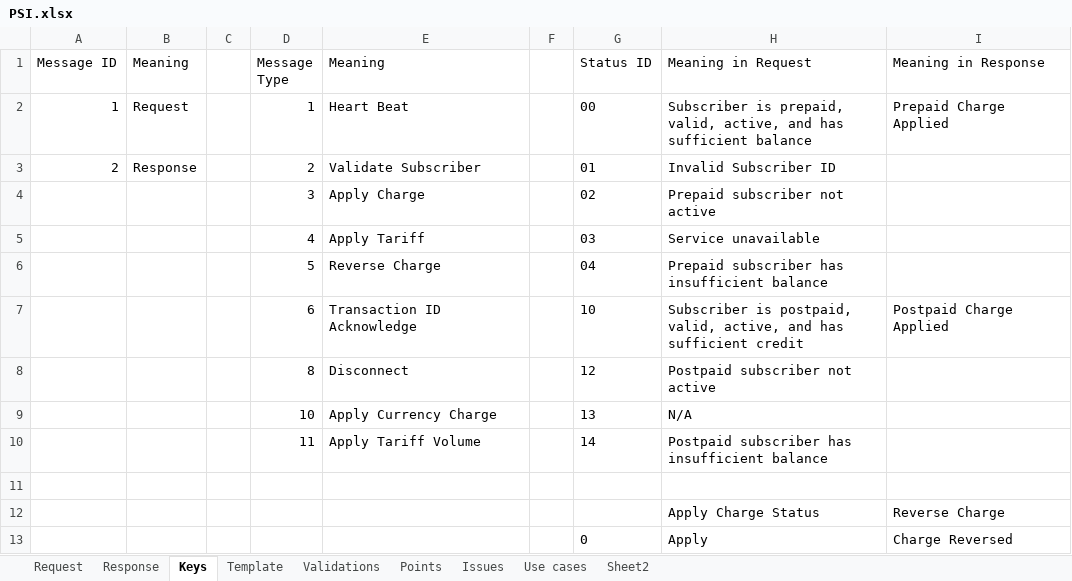
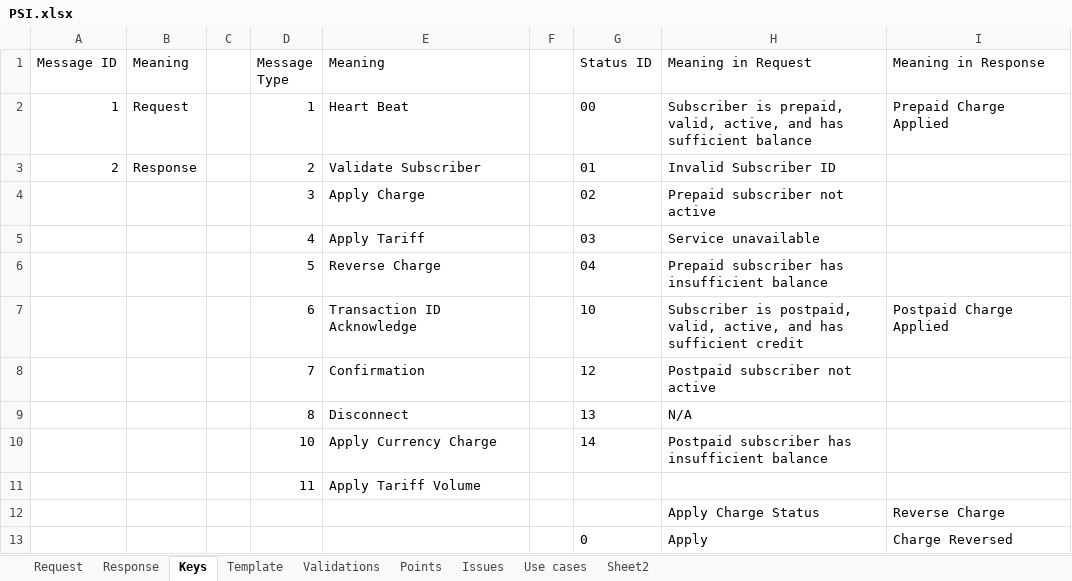
Before and after one commit to anshulsood2006/ArCommon, an Excel workbook: documents/PSI.xlsx, sheet Keys, drawn as a sheet; only a part is shown; values as stored, in another font and other column widths than the file's, no borders; the diff names each change by its address in the sheet, - before the commit and + after, or states it on an @@ line.

```diff
--- a/documents/PSI.xlsx (sheet Keys)
+++ b/documents/PSI.xlsx (sheet Keys)
-D8 (Message Type): 8
+D8 (Message Type): 7
-E8 (Meaning): Disconnect
+E8 (Meaning): Confirmation
-D9 (Message Type): 10
+D9 (Message Type): 8
-E9 (Meaning): Apply Currency Charge
+E9 (Meaning): Disconnect
-D10 (Message Type): 11
+D10 (Message Type): 10
-E10 (Meaning): Apply Tariff Volume
+E10 (Meaning): Apply Currency Charge
-row 11: (empty)
+row 11:  |  |  | 11 | Apply Tariff Volume
```
Also changed, not shown: 1 other file.
